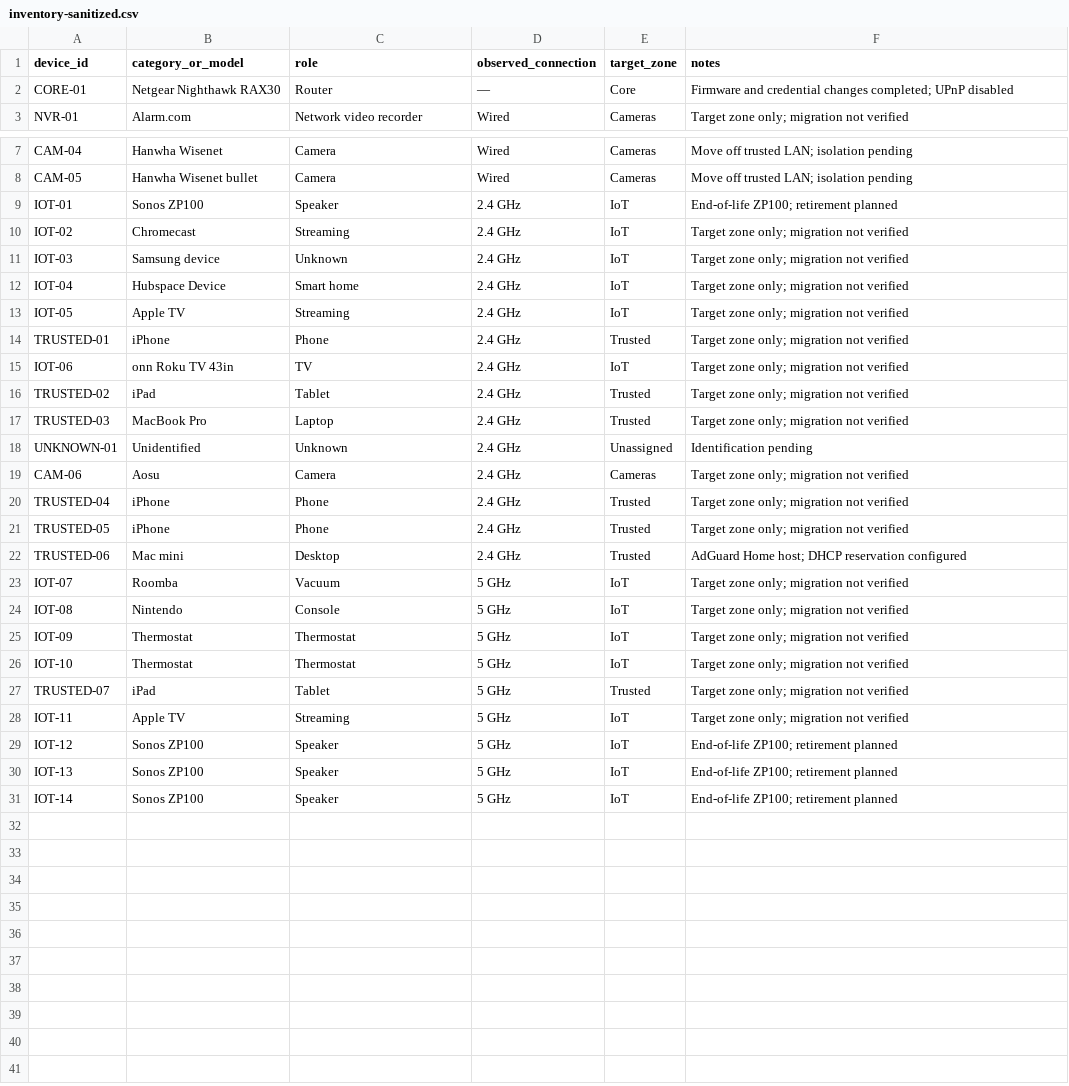
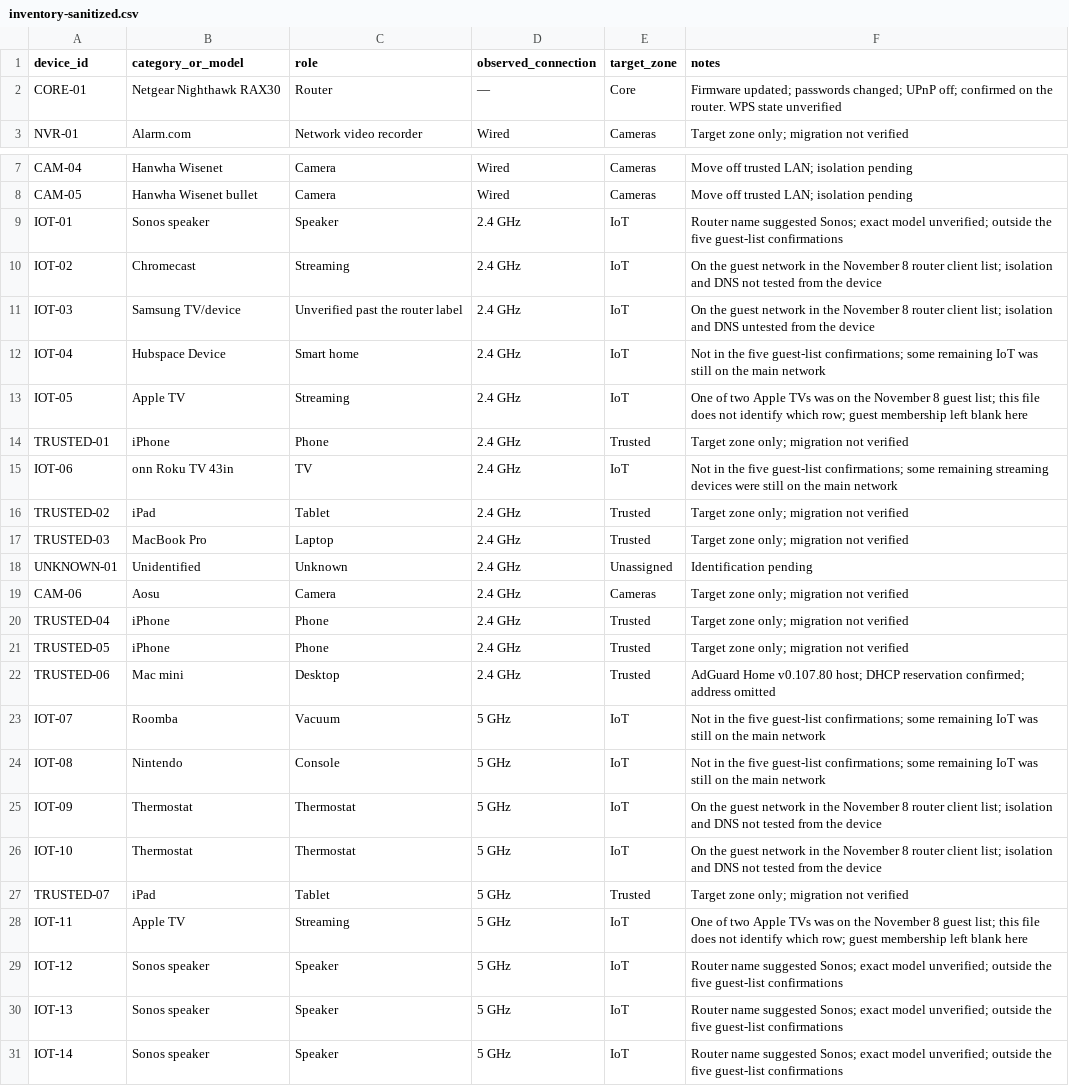
Before and after one commit to m4573rk4i/Home-lab-01-network-hardening, a CSV file: docs/inventory-sanitized.csv, drawn as a sheet; only a part is shown, gaps mark what is left out.

```diff
--- a/docs/inventory-sanitized.csv
+++ b/docs/inventory-sanitized.csv
@@ -1,3 +1,3 @@
 device_id,category_or_model,role,observed_connection,target_zone,notes
-CORE-01,Netgear Nighthawk RAX30,Router,—,Core,Firmware and credential changes completed; UPnP disabled
+CORE-01,Netgear Nighthawk RAX30,Router,—,Core,Firmware updated; passwords changed; UPnP off; confirmed on the router. WPS state unverified
 NVR-01,Alarm.com,Network video recorder,Wired,Cameras,Target zone only; migration not verified
@@ -8,9 +8,9 @@ CAM-04,Hanwha Wisenet,Camera,Wired,Cameras,Move off trusted LAN; isolation pendi
 CAM-05,Hanwha Wisenet bullet,Camera,Wired,Cameras,Move off trusted LAN; isolation pending
-IOT-01,Sonos ZP100,Speaker,2.4 GHz,IoT,End-of-life ZP100; retirement planned
-IOT-02,Chromecast,Streaming,2.4 GHz,IoT,Target zone only; migration not verified
-IOT-03,Samsung device,Unknown,2.4 GHz,IoT,Target zone only; migration not verified
-IOT-04,Hubspace Device,Smart home,2.4 GHz,IoT,Target zone only; migration not verified
-IOT-05,Apple TV,Streaming,2.4 GHz,IoT,Target zone only; migration not verified
+IOT-01,Sonos speaker,Speaker,2.4 GHz,IoT,Router name suggested Sonos; exact model unverified; outside the five guest-list confirmations
+IOT-02,Chromecast,Streaming,2.4 GHz,IoT,On the guest network in the November 8 router client list; isolation and DNS not tested from the device
+IOT-03,Samsung TV/device,Unverified past the router label,2.4 GHz,IoT,On the guest network in the November 8 router client list; isolation and DNS untested from the device
+IOT-04,Hubspace Device,Smart home,2.4 GHz,IoT,Not in the five guest-list confirmations; some remaining IoT was still on the main network
+IOT-05,Apple TV,Streaming,2.4 GHz,IoT,One of two Apple TVs was on the November 8 guest list; this file does not identify which row; guest membership left blank here
 TRUSTED-01,iPhone,Phone,2.4 GHz,Trusted,Target zone only; migration not verified
-IOT-06,onn Roku TV 43in,TV,2.4 GHz,IoT,Target zone only; migration not verified
+IOT-06,onn Roku TV 43in,TV,2.4 GHz,IoT,Not in the five guest-list confirmations; some remaining streaming devices were still on the main network
 TRUSTED-02,iPad,Tablet,2.4 GHz,Trusted,Target zone only; migration not verified
@@ -21,11 +21,11 @@ TRUSTED-04,iPhone,Phone,2.4 GHz,Trusted,Target zone only; migration not verified
 TRUSTED-05,iPhone,Phone,2.4 GHz,Trusted,Target zone only; migration not verified
-TRUSTED-06,Mac mini,Desktop,2.4 GHz,Trusted,AdGuard Home host; DHCP reservation configured
-IOT-07,Roomba,Vacuum,5 GHz,IoT,Target zone only; migration not verified
-IOT-08,Nintendo,Console,5 GHz,IoT,Target zone only; migration not verified
-IOT-09,Thermostat,Thermostat,5 GHz,IoT,Target zone only; migration not verified
-IOT-10,Thermostat,Thermostat,5 GHz,IoT,Target zone only; migration not verified
+TRUSTED-06,Mac mini,Desktop,2.4 GHz,Trusted,AdGuard Home v0.107.80 host; DHCP reservation confirmed; address omitted
+IOT-07,Roomba,Vacuum,5 GHz,IoT,Not in the five guest-list confirmations; some remaining IoT was still on the main network
+IOT-08,Nintendo,Console,5 GHz,IoT,Not in the five guest-list confirmations; some remaining IoT was still on the main network
+IOT-09,Thermostat,Thermostat,5 GHz,IoT,On the guest network in the November 8 router client list; isolation and DNS not tested from the device
+IOT-10,Thermostat,Thermostat,5 GHz,IoT,On the guest network in the November 8 router client list; isolation and DNS not tested from the device
 TRUSTED-07,iPad,Tablet,5 GHz,Trusted,Target zone only; migration not verified
-IOT-11,Apple TV,Streaming,5 GHz,IoT,Target zone only; migration not verified
-IOT-12,Sonos ZP100,Speaker,5 GHz,IoT,End-of-life ZP100; retirement planned
-IOT-13,Sonos ZP100,Speaker,5 GHz,IoT,End-of-life ZP100; retirement planned
-IOT-14,Sonos ZP100,Speaker,5 GHz,IoT,End-of-life ZP100; retirement planned
+IOT-11,Apple TV,Streaming,5 GHz,IoT,One of two Apple TVs was on the November 8 guest list; this file does not identify which row; guest membership left blank here
+IOT-12,Sonos speaker,Speaker,5 GHz,IoT,Router name suggested Sonos; exact model unverified; outside the five guest-list confirmations
+IOT-13,Sonos speaker,Speaker,5 GHz,IoT,Router name suggested Sonos; exact model unverified; outside the five guest-list confirmations
+IOT-14,Sonos speaker,Speaker,5 GHz,IoT,Router name suggested Sonos; exact model unverified; outside the five guest-list confirmations
```
Also changed, not shown: 1 other file.
